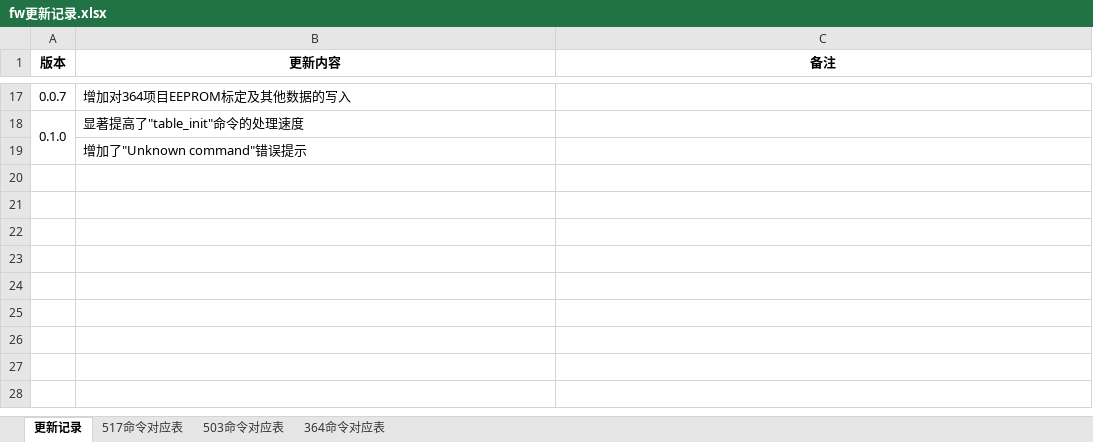
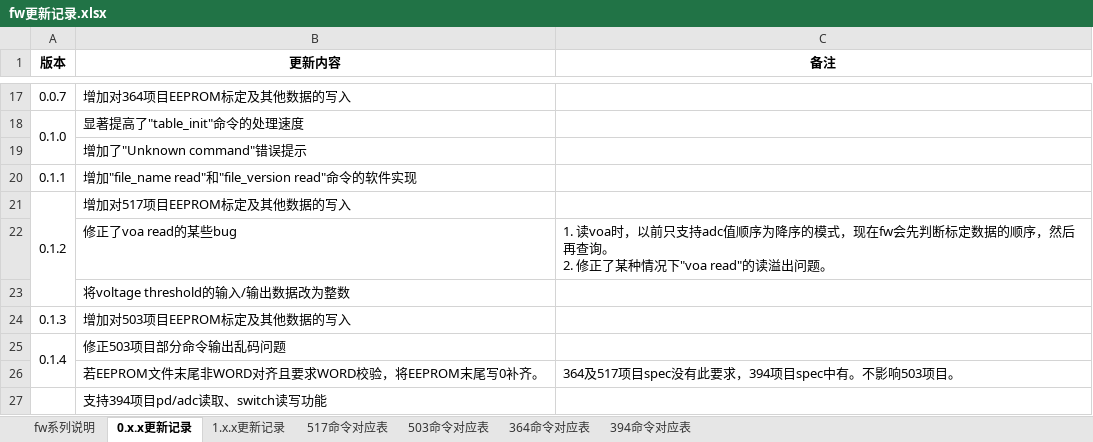
Before and after one commit to fhmib/stm32_517, an Excel workbook: fw更新记录.xlsx, sheet 0.x.x更新记录, drawn as a sheet; only a part is shown, gaps mark what is left out; values as stored, in another font and other column widths than the file's, no borders; ↵ is a line break in a cell; the diff names each change by its address in the sheet, - before the commit and + after, or states it on an @@ line.

```diff
--- a/fw更新记录.xlsx (sheet 0.x.x更新记录)
+++ b/fw更新记录.xlsx (sheet 0.x.x更新记录)
-sheet tab: 更新记录
+sheet tab: 0.x.x更新记录
+sheet tab: fw系列说明
+sheet tab: 1.x.x更新记录
+sheet tab: 394命令对应表
+row 20: 0.1.1 | 增加"file_name read"和"file_version read"命令的软件实现
+row 21: 0.1.2 | 增加对517项目EEPROM标定及其他数据的写入
+row 22:  | 修正了voa read的某些bug | 1. 读voa时，以前只支持adc值顺序为降序的模式，现在fw会先判断标定数据的顺序，然后再查询。 ↵ 2. 修正了某种情况下"voa read"的读溢出问题。
+row 23:  | 将voltage threshold的输入/输出数据改为整数
+row 24: 0.1.3 | 增加对503项目EEPROM标定及其他数据的写入
+row 25: 0.1.4 | 修正503项目部分命令输出乱码问题
+row 26:  | 若EEPROM文件末尾非WORD对齐且要求WORD校验，将EEPROM末尾写0补齐。 | 364及517项目spec没有此要求，394项目spec中有。不影响503项目。
+row 27:  | 支持394项目pd/adc读取、switch读写功能
```
Also changed, not shown: 12 other files.
